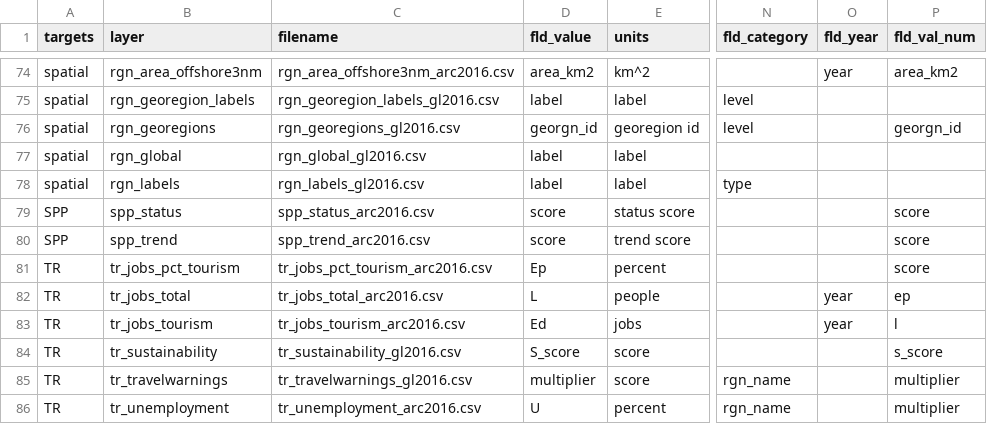
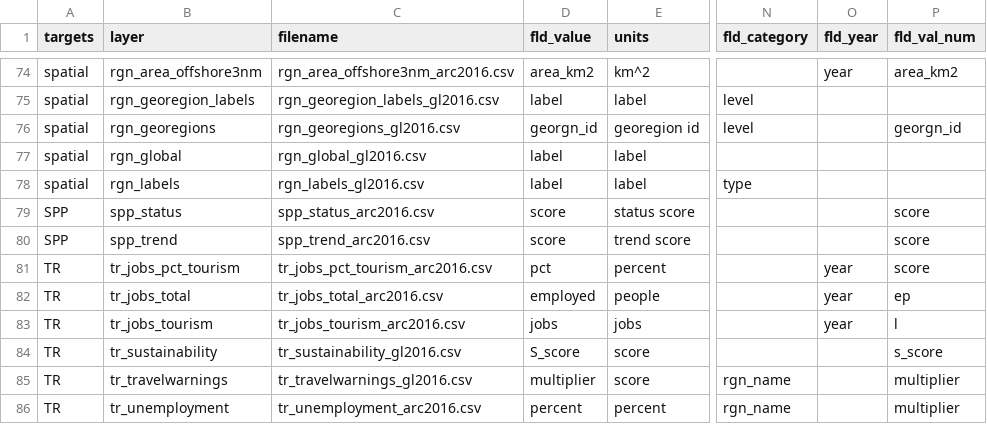
Before and after one commit to katrinleinweber/arc, a CSV file: circle2016/layers.csv, drawn as a sheet; only a part is shown, gaps mark what is left out; the diff names each change by its address in the sheet, - before the commit and + after, or states it on an @@ line.

Commit message:
correct tourism and pathogens layer in layers.csv

```diff
--- a/circle2016/layers.csv
+++ b/circle2016/layers.csv
-D81 (fld_value): Ep
+D81 (fld_value): pct
-O81 (fld_year): (empty)
+O81 (fld_year): year
-D82 (fld_value): L
+D82 (fld_value): employed
-D83 (fld_value): Ed
+D83 (fld_value): jobs
-D86 (fld_value): U
+D86 (fld_value): percent
```
